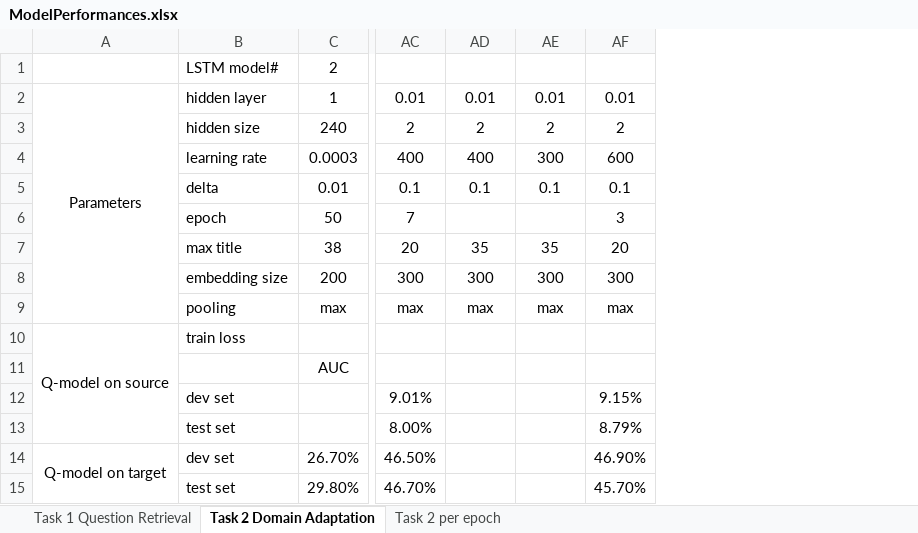
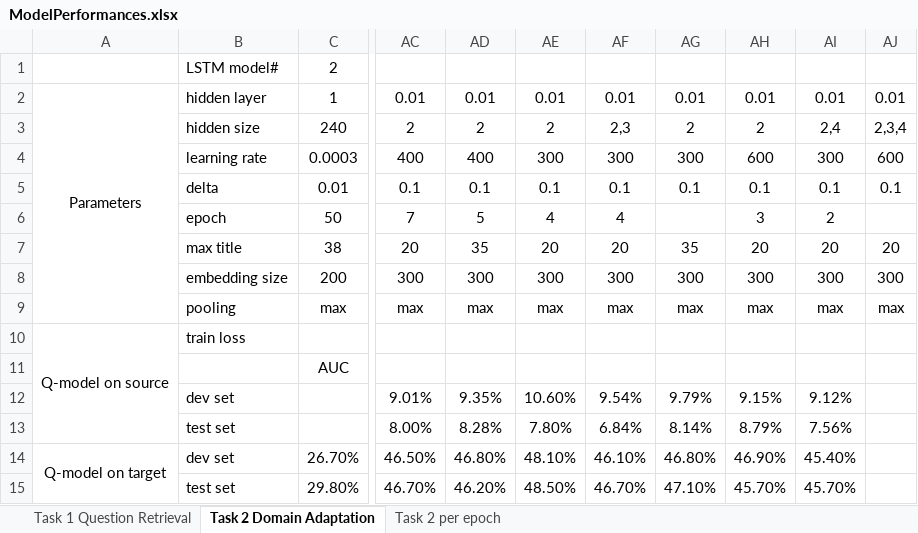
Before and after one commit to nslonge/final_project, an Excel workbook: ModelPerformances.xlsx, sheet Task 2 Domain Adaptation, drawn as a sheet; only a part is shown, gaps mark what is left out; values as stored, in another font and other column widths than the file's, no borders; addresses are those after the commit; the diff names each change by its address in the sheet, - before the commit and + after, or states it on an @@ line.

Commit message:
Add files via upload

```diff
--- a/ModelPerformances.xlsx (sheet Task 2 Domain Adaptation)
+++ b/ModelPerformances.xlsx (sheet Task 2 Domain Adaptation)
+column AE, rows 2-15: 0.01 | 2 | 300 | 0.1 | 4 | 20 | 300 | max |  |  | 10.60% | 7.80% | 48.10% | 48.50%
+column AF, rows 2-15: 0.01 | 2,3 | 300 | 0.1 | 4 | 20 | 300 | max |  |  | 9.54% | 6.84% | 46.10% | 46.70%
+column AI, rows 2-15: 0.01 | 2,4 | 300 | 0.1 | 2 | 20 | 300 | max |  |  | 9.12% | 7.56% | 45.40% | 45.70%
+column AJ, rows 2-9: 0.01 | 2,3,4 | 600 | 0.1 |  | 20 | 300 | max
-AD6: (empty)
+AD6: 5
-AD12: (empty)
+AD12: 9.35%
-AG12: (empty)
+AG12: 9.79%
-AD13: (empty)
+AD13: 8.28%
-AG13: (empty)
+AG13: 8.14%
-AD14: (empty)
+AD14: 46.80%
-AG14: (empty)
+AG14: 46.80%
-AD15: (empty)
+AD15: 46.20%
-AG15: (empty)
+AG15: 47.10%
```
Also changed, not shown: charts or pictures.
